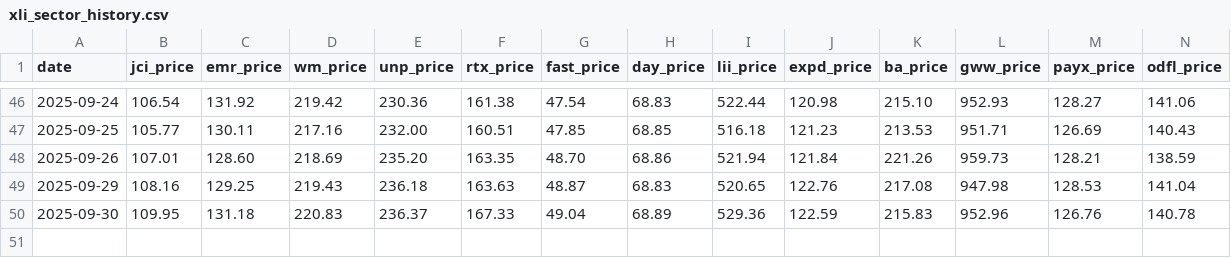
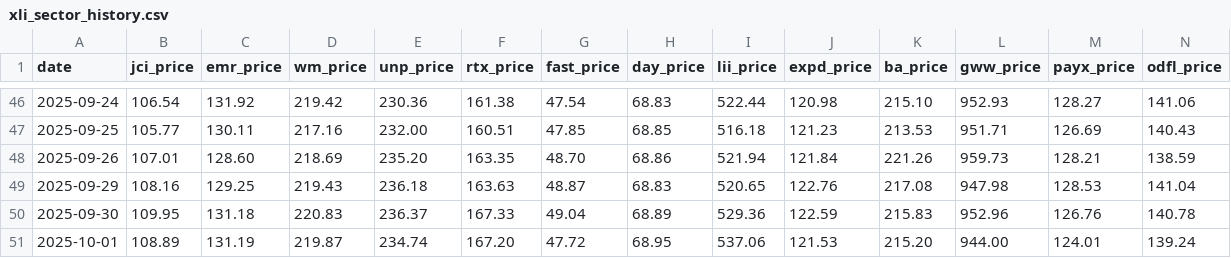
Before and after one commit to nathancoliver/stock-data-pipeline, a CSV file: data/xli_sector_history.csv, drawn as a sheet; only a part is shown, gaps mark what is left out; rows hold the shown columns only; the diff names each change by its address in the sheet, - before the commit and + after, or states it on an @@ line.

```diff
--- a/data/xli_sector_history.csv
+++ b/data/xli_sector_history.csv
+row 51: 2025-10-01 | 108.89 | 131.19 | 219.87 | 234.74 | 167.20 | 47.72 | 68.95 | 537.06 | 121.53 | 215.20 | 944.00 | 124.01 | 139.24
```
Also changed, not shown: data/xlf_sector_history.csv, data/xlf_shares.csv, 22 other files.
